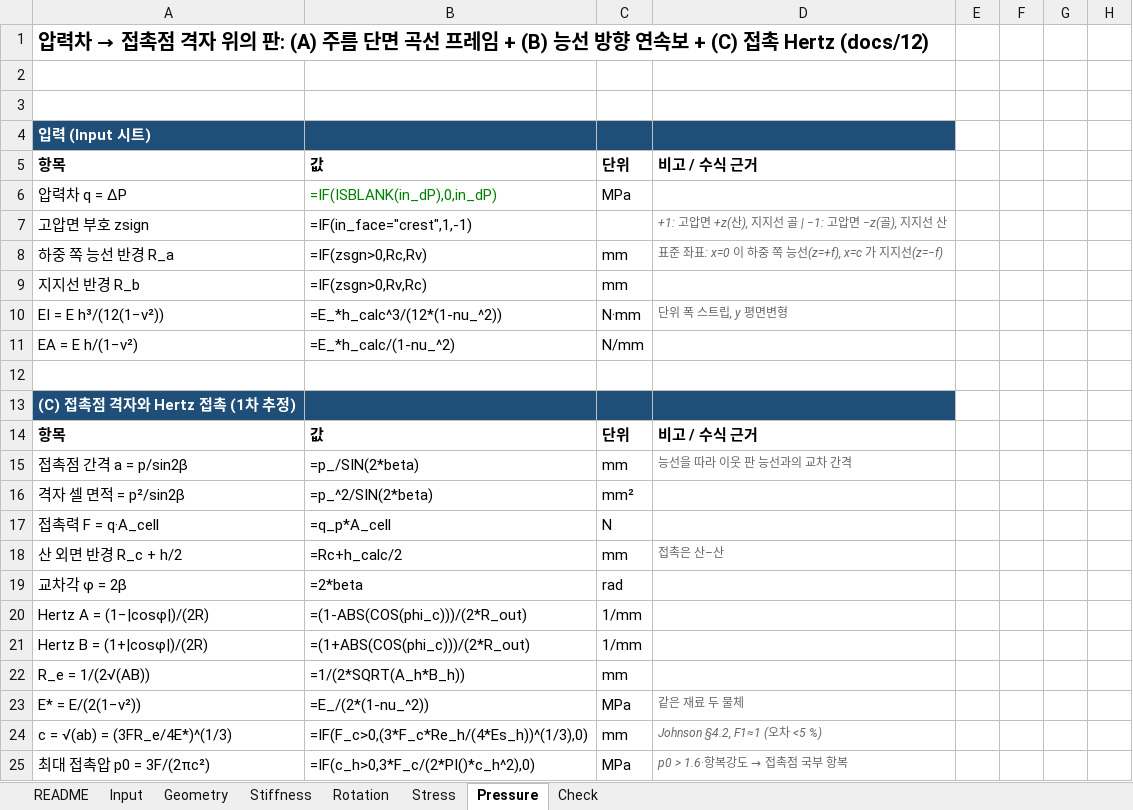
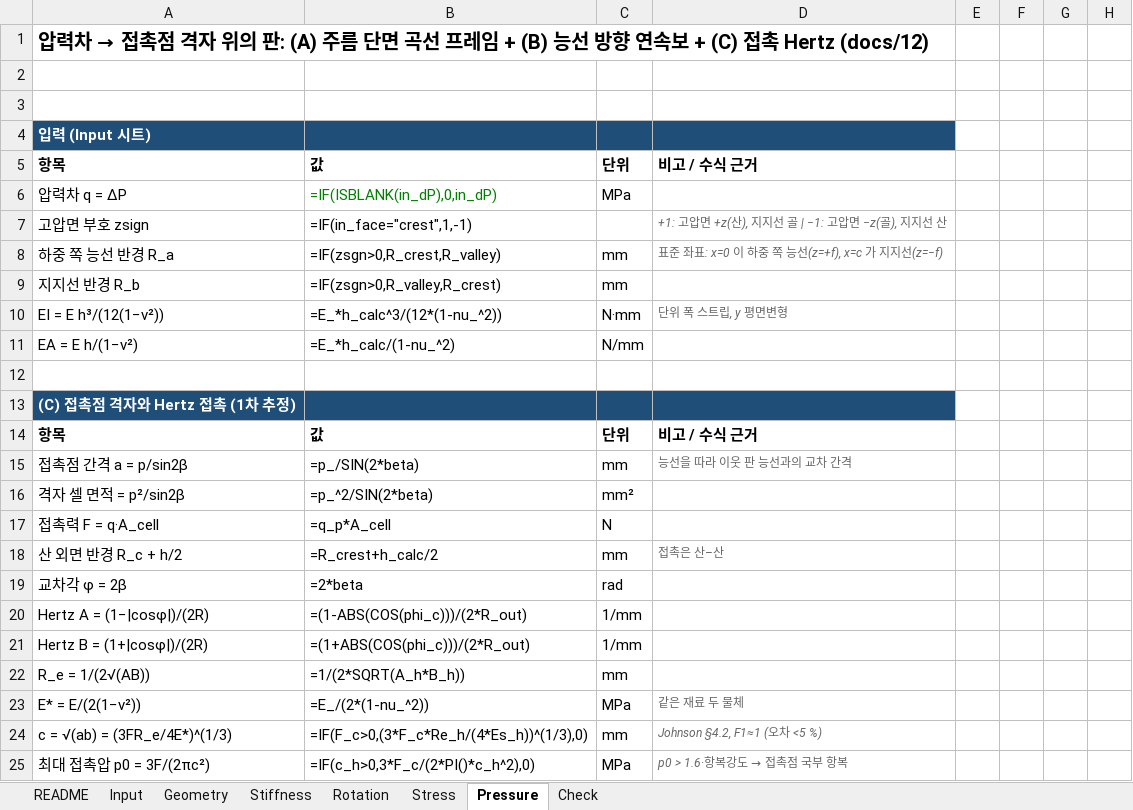
Before and after one commit to GERIE84/SPHX_EQV, an Excel workbook: calc/SPHX_EQV_calc.xlsx, sheet Pressure, drawn as a sheet; only a part is shown; values as stored, in another font and other column widths than the file's, no borders; formulas without a stored value are shown as written; the diff names each change by its address in the sheet, - before the commit and + after, or states it on an @@ line.

```diff
--- a/calc/SPHX_EQV_calc.xlsx (sheet Pressure)
+++ b/calc/SPHX_EQV_calc.xlsx (sheet Pressure)
-B8: =IF(zsgn>0,Rc,Rv)
+B8: =IF(zsgn>0,R_crest,R_valley)
-B9: =IF(zsgn>0,Rv,Rc)
+B9: =IF(zsgn>0,R_valley,R_crest)
-B18: =Rc+h_calc/2
+B18: =R_crest+h_calc/2
```
Also changed, not shown: sheet Geometry, sheet Stress, 3 other files.
